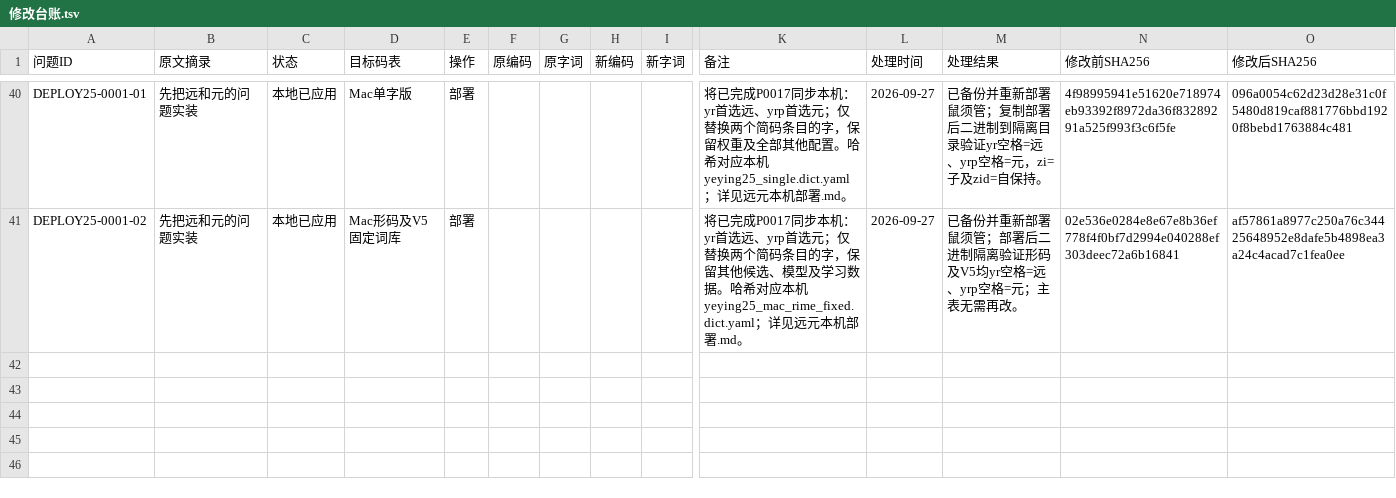
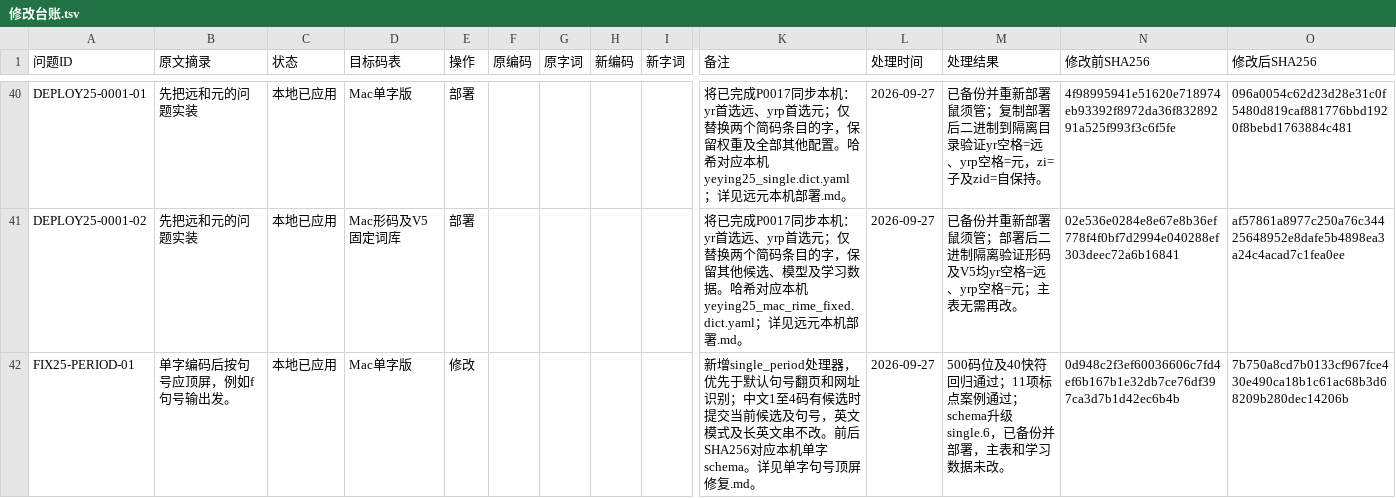
Before and after one commit to losWater/Nightingale, a TSV file: 夜莺2.5/记录/修改台账.tsv, drawn as a sheet; only a part is shown, gaps mark what is left out; rows hold the shown columns only; the diff names each change by its address in the sheet, - before the commit and + after, or states it on an @@ line.

Commit message:
fix: commit single-character candidates on period

```diff
--- a/夜莺2.5/记录/修改台账.tsv
+++ b/夜莺2.5/记录/修改台账.tsv
+row 42: FIX25-PERIOD-01 | 单字编码后按句号应顶屏，例如f句号输出发。 | 本地已应用 | Mac单字版 | 修改 |  |  |  |  | 新增single_period处理器，优先于默认句号翻页和网址识别；中文1至4码有候选时提交当前候选及句号，英文模式及长英文串不改。前后SHA256对应本机单字schema。详见单字句号顶屏修复.md。 | 2026-09-27 | 500码位及40快符回归通过；11项标点案例通过；schema升级single.6，已备份并部署，主表和学习数据未改。 | 0d948c2f3ef60036606c7fd4ef6b167b1e32db7ce76df397ca3d7b1d42ec6b4b | 7b750a8cd7b0133cf967fce430e490ca18b1c61ac68b3d68209b280dec14206b
```
Also changed, not shown: 4 other files.
